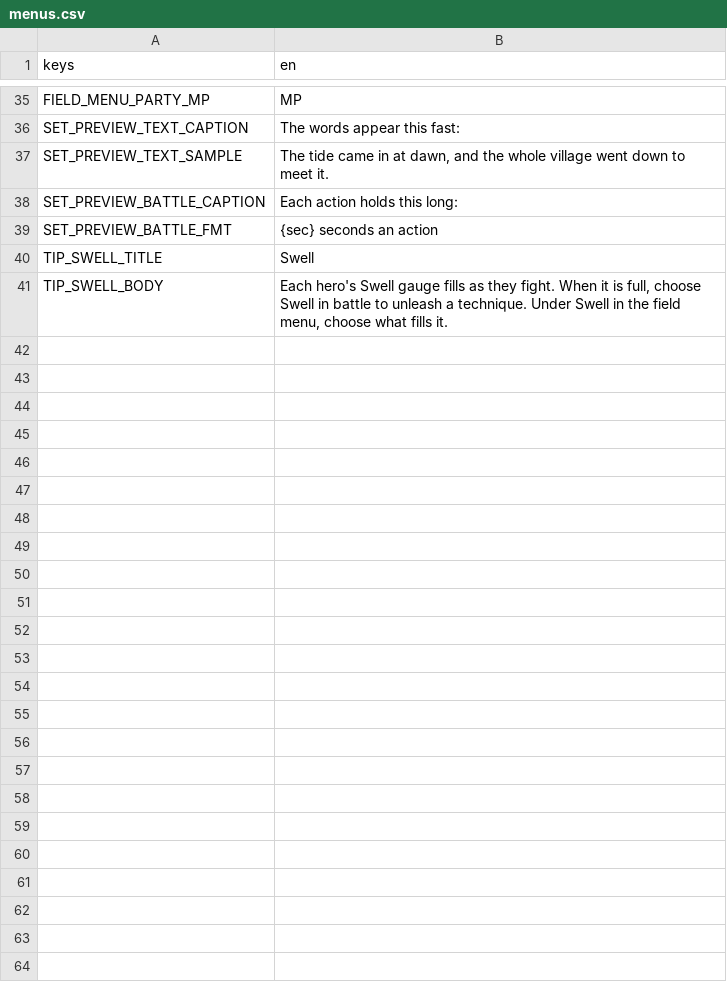
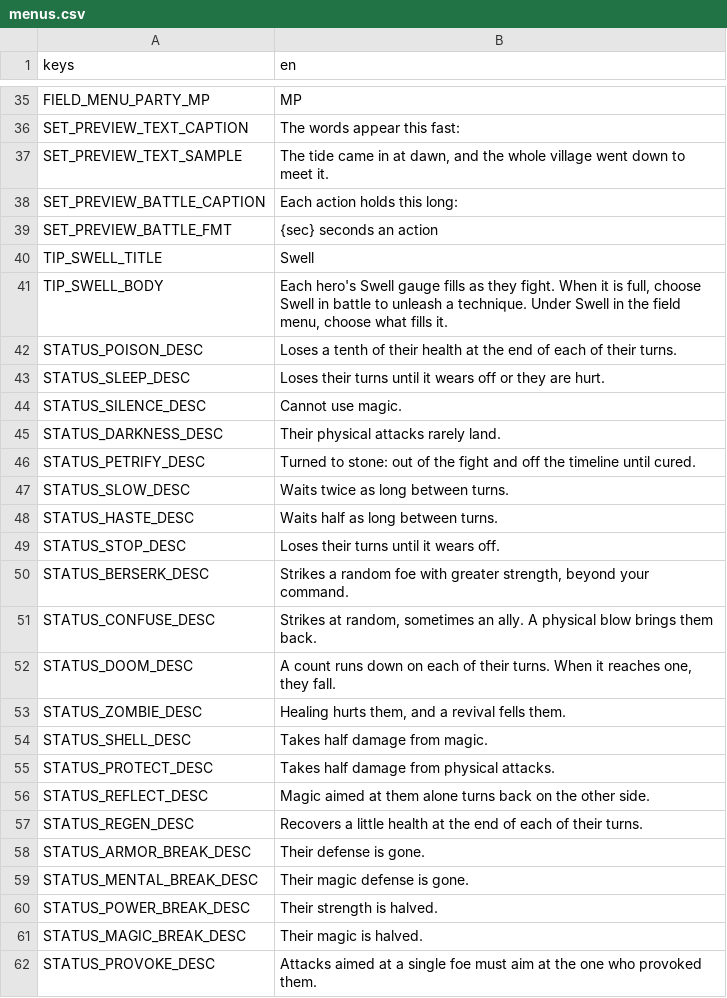
Before and after one commit to LeviticusFigglebottom/ClaudalFantasyX, a CSV file: game/data/loc/menus.csv, drawn as a sheet; only a part is shown, gaps mark what is left out.

```diff
--- a/game/data/loc/menus.csv
+++ b/game/data/loc/menus.csv
@@ -41 +41,22 @@ TIP_SWELL_TITLE,Swell
 TIP_SWELL_BODY,"Each hero's Swell gauge fills as they fight. When it is full, choose Swell in battle to unleash a technique. Under Swell in the field menu, choose what fills it."
+STATUS_POISON_DESC,Loses a tenth of their health at the end of each of their turns.
+STATUS_SLEEP_DESC,Loses their turns until it wears off or they are hurt.
+STATUS_SILENCE_DESC,Cannot use magic.
+STATUS_DARKNESS_DESC,Their physical attacks rarely land.
+STATUS_PETRIFY_DESC,Turned to stone: out of the fight and off the timeline until cured.
+STATUS_SLOW_DESC,Waits twice as long between turns.
+STATUS_HASTE_DESC,Waits half as long between turns.
+STATUS_STOP_DESC,Loses their turns until it wears off.
+STATUS_BERSERK_DESC,"Strikes a random foe with greater strength, beyond your command."
+STATUS_CONFUSE_DESC,"Strikes at random, sometimes an ally. A physical blow brings them back."
+STATUS_DOOM_DESC,"A count runs down on each of their turns. When it reaches one, they fall."
+STATUS_ZOMBIE_DESC,"Healing hurts them, and a revival fells them."
+STATUS_SHELL_DESC,Takes half damage from magic.
+STATUS_PROTECT_DESC,Takes half damage from physical attacks.
+STATUS_REFLECT_DESC,Magic aimed at them alone turns back on the other side.
+STATUS_REGEN_DESC,Recovers a little health at the end of each of their turns.
+STATUS_ARMOR_BREAK_DESC,Their defense is gone.
+STATUS_MENTAL_BREAK_DESC,Their magic defense is gone.
+STATUS_POWER_BREAK_DESC,Their strength is halved.
+STATUS_MAGIC_BREAK_DESC,Their magic is halved.
+STATUS_PROVOKE_DESC,Attacks aimed at a single foe must aim at the one who provoked them.
```
Also changed, not shown: 4 other files.
